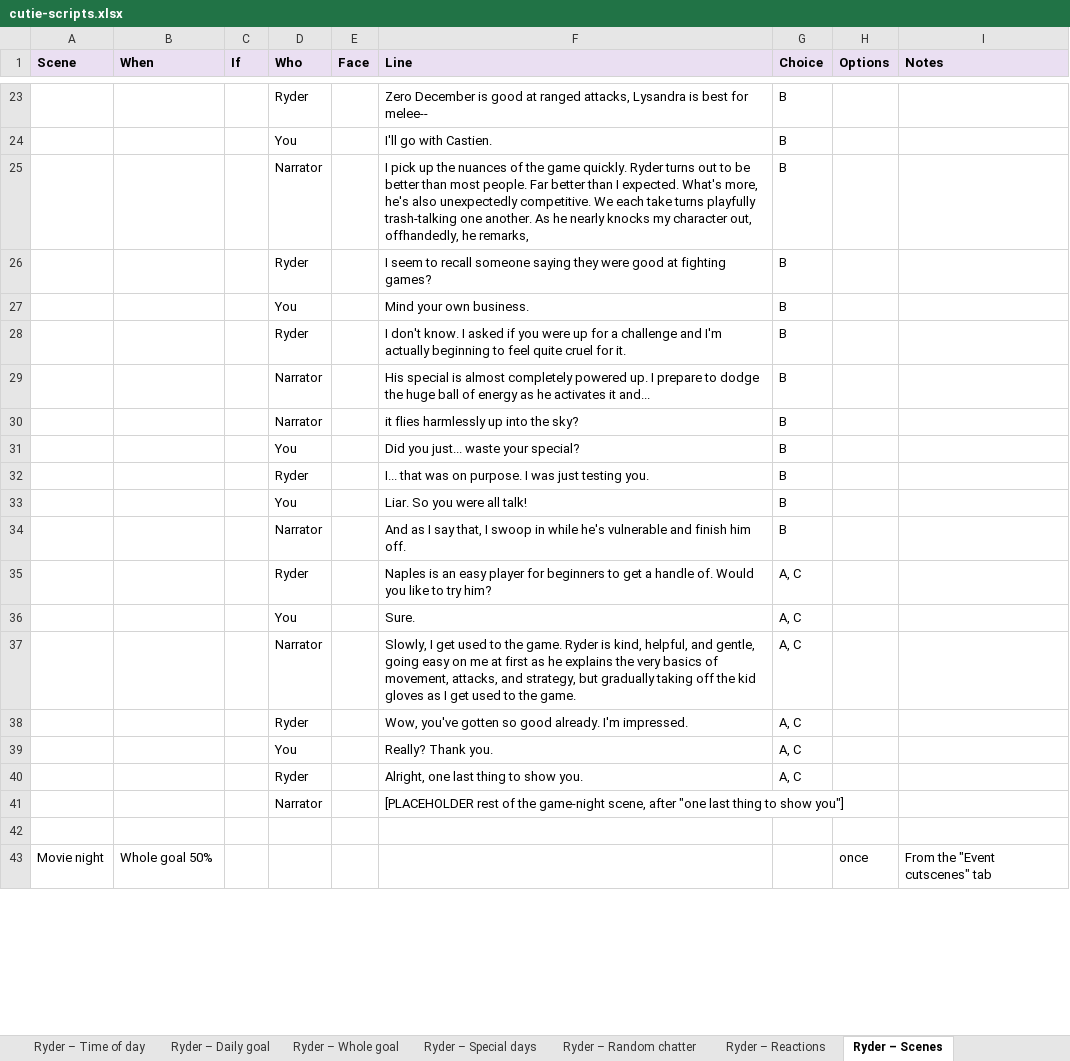
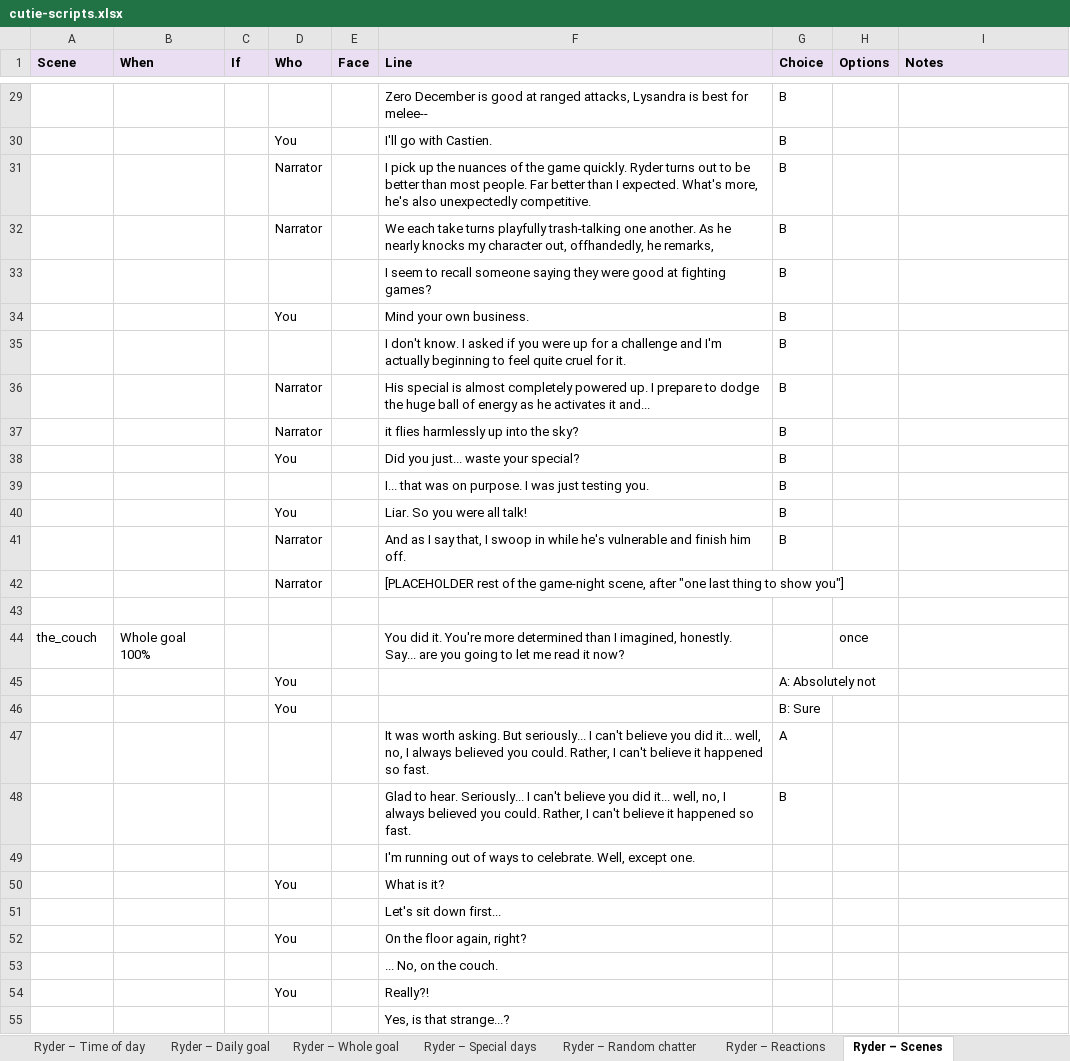
Before and after one commit to srli/cutie_counter, an Excel workbook: content/cutie-scripts.xlsx, sheet Ryder – Scenes, drawn as a sheet; only a part is shown, gaps mark what is left out; values as stored, in another font and other column widths than the file's, no borders; removed rows and columns are numbered as before the commit, all else as after; the diff covers the shown part only; the diff names each change by its address in the sheet, - before the commit and + after, or states it on an @@ line.

Commit message:
WIP: rebase fixes, built-in visit counters, day-30 finale, scenes marked full screen

```diff
--- a/content/cutie-scripts.xlsx (sheet Ryder – Scenes)
+++ b/content/cutie-scripts.xlsx (sheet Ryder – Scenes)
-D29 (Who): Ryder
+D29 (Who): (empty)
-F31 (Line): …unexpectedly competitive. We each take turns playfully trash-talking one another. As he nearly knocks my character out, offhandedly, he remarks,
+F31 (Line): …unexpectedly competitive.
+row 32:  |  |  | Narrator |  | We each take turns playfully trash-talking one another. As he nearly knocks my character out, offhandedly, he remarks, | B
-D33 (Who): Ryder
+D33 (Who): (empty)
-D35 (Who): Ryder
+D35 (Who): (empty)
-D39 (Who): Ryder
+D39 (Who): (empty)
-row 35:  |  |  | Ryder |  | Naples is an easy player for beginners to get a handle of. Would you like to try him? | A, C
@@ row 36 moved to row 23: You @@
-row 37:  |  |  | Narrator |  | Slowly, I get used to the game. Ryder is kind, helpful, and gentle, going easy on me at first as he explains the very basics of movement, attacks, and strategy, but gradually taking off the kid gloves as I get used to the game. | A, C
-row 38:  |  |  | Ryder |  | Wow, you've gotten so good already. I'm impressed. | A, C
@@ row 39 moved to row 27: You @@
-row 40:  |  |  | Ryder |  | Alright, one last thing to show you. | A, C
-row 43: Movie night | Whole goal 50% |  |  |  |  |  | once | From the "Event cutscenes" tab
+row 44: the_couch | Whole goal 100% |  |  |  | You did it. You're more determined than I imagined, honestly. Say... are you going to let me read it now? |  | once
@@ row 128 moved to row 45: You @@
@@ row 129 moved to row 46: You @@
+row 47:  |  |  |  |  | It was worth asking. But seriously... I can't believe you did it... well, no, I always believed you could. Rather, I can't believe it happened so fast. | A
+row 48:  |  |  |  |  | Glad to hear. Seriously... I can't believe you did it... well, no, I always believed you could. Rather, I can't believe it happened so fast. | B
+row 49:  |  |  |  |  | I'm running out of ways to celebrate. Well, except one.
@@ row 133 moved to row 50: You @@
+row 51:  |  |  |  |  | Let's sit down first...
@@ row 135 moved to row 52: You @@
+row 53:  |  |  |  |  | ... No, on the couch.
@@ row 137 moved to row 54: You @@
+row 55:  |  |  |  |  | Yes, is that strange...?
```
Also changed, not shown: 30 added rows, 27 removed rows, 10 moved rows and 41 edited cells elsewhere in this sheet, sheet Ryder – Reactions, sheet Ryder – Special days, sheet Cheat sheet, 8 other files.
